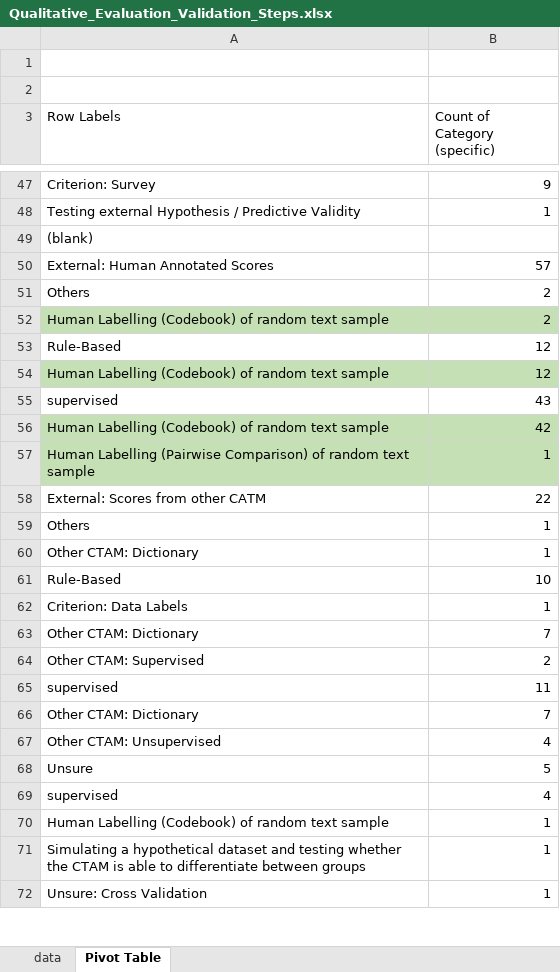
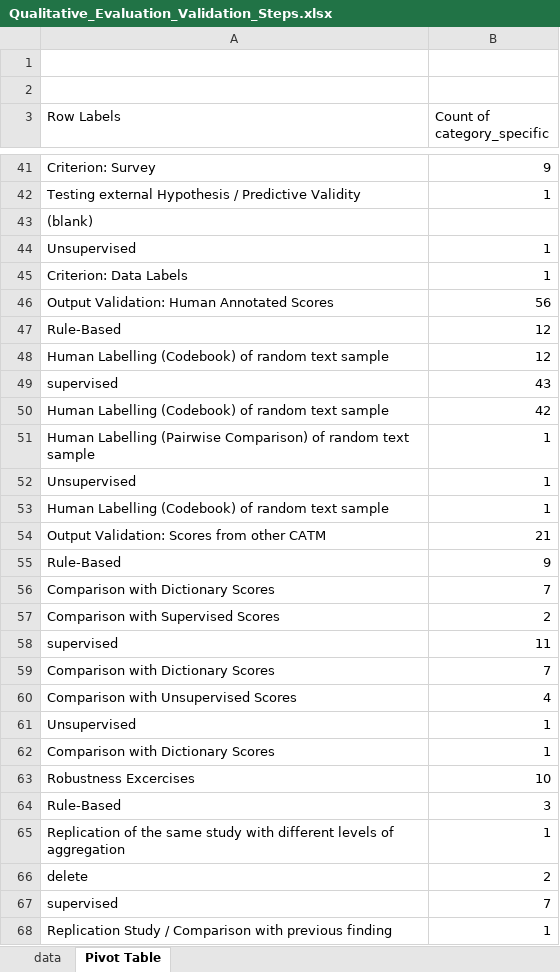
Before and after one commit to lukasbirki/Review_Validity, an Excel workbook: Review/3_plots/data/Qualitative_Evaluation_Validation_Steps.xlsx, sheet Pivot Table, drawn as a sheet; only a part is shown, gaps mark what is left out; the shorter side is filled out with more unchanged rows; values as stored, in another font and other column widths than the file's, no borders; removed rows and columns are numbered as before the commit, all else as after; the diff covers the shown part only; the diff names each change by its address in the sheet, - before the commit and + after, or states it on an @@ line.

```diff
--- a/Review/3_plots/data/Qualitative_Evaluation_Validation_Steps.xlsx (sheet Pivot Table)
+++ b/Review/3_plots/data/Qualitative_Evaluation_Validation_Steps.xlsx (sheet Pivot Table)
-B3: Count of Category (specific)
+B3: Count of category_specific
-row 50: External: Human Annotated Scores | 57
-row 51: Others | 2
-row 52: Human Labelling (Codebook) of random text sample | 2
+row 44: Unsupervised | 1
@@ row 40 moved to row 45: Criterion: Data Labels @@
+row 46: Output Validation: Human Annotated Scores | 56
-A48:B48 fill: #C5E0B4
+A48:B48 fill: none
-A50:B51 fill: #C5E0B4
+A50:B51 fill: none
-row 58: External: Scores from other CATM | 22
-A52 (Row Labels): Others
+A52 (Row Labels): Unsupervised
-A53 (Row Labels): Other CTAM: Dictionary
+A53 (Row Labels): Human Labelling (Codebook) of random text sample
+row 54: Output Validation: Scores from other CATM | 21
-B55 (Count of category_specific): 10
+B55 (Count of category_specific): 9
-row 62: Criterion: Data Labels | 1
-A56 (Row Labels): Other CTAM: Dictionary
+A56 (Row Labels): Comparison with Dictionary Scores
-A57 (Row Labels): Other CTAM: Supervised
+A57 (Row Labels): Comparison with Supervised Scores
-A59 (Row Labels): Other CTAM: Dictionary
+A59 (Row Labels): Comparison with Dictionary Scores
-A60 (Row Labels): Other CTAM: Unsupervised
+A60 (Row Labels): Comparison with Unsupervised Scores
+row 61: Unsupervised | 1
+row 62: Comparison with Dictionary Scores | 1
@@ row 76 moved to row 63: Robustness Excercises @@
@@ row 77 moved to row 64: Rule-Based @@
@@ row 79 moved to row 65: Replication of the same study with diffe… @@
+row 66: delete | 2
@@ row 80 moved to row 67: supervised @@
@@ row 83 moved to row 68: Replication Study / Comparison with prev… @@
```
Also changed, not shown: 8 added rows, 14 removed rows, 16 moved rows, 7 edited cells and cell formats elsewhere in this sheet, sheet data, hidden cells, 6 other files.
